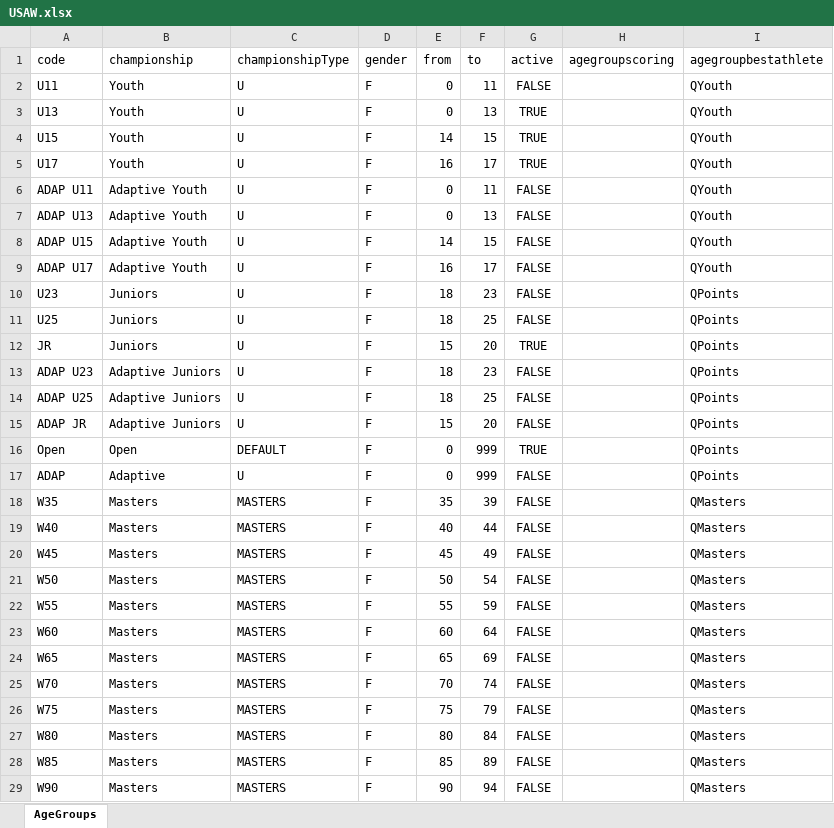
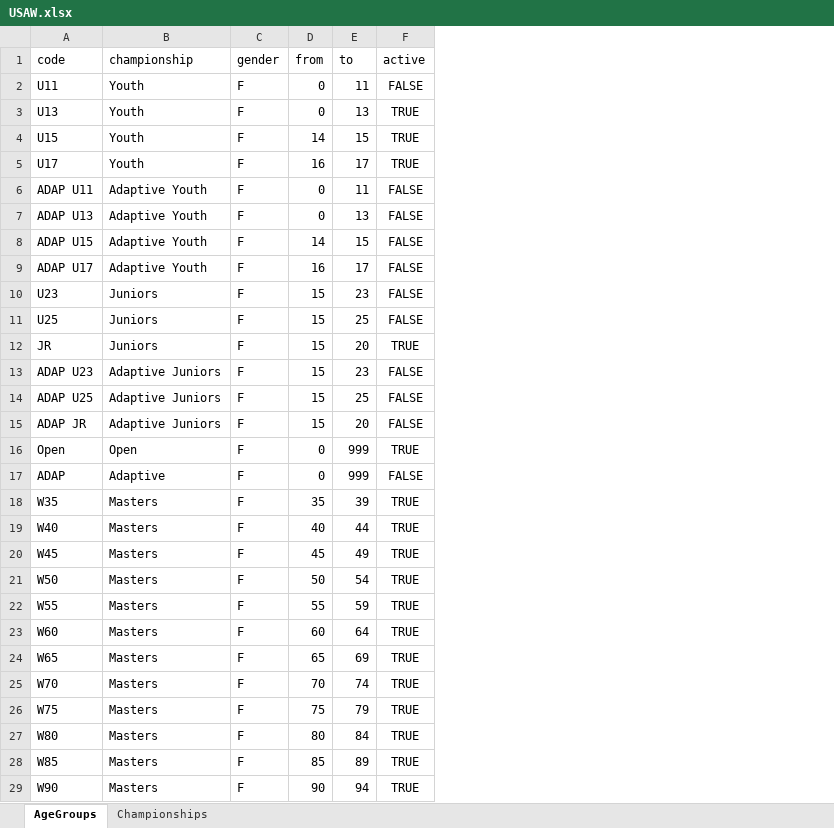
Before and after one commit to nemikor-solutions/usaw-owlcms, an Excel workbook: local/agegroups/USAW.xlsx, sheet AgeGroups, drawn as a sheet; only a part is shown; values as stored, in another font and other column widths than the file's, no borders; removed rows and columns are numbered as before the commit, all else as after; the diff covers the shown part only; the diff names each change by its address in the sheet, - before the commit and + after, or states it on an @@ line.

```diff
--- a/local/agegroups/USAW.xlsx (sheet AgeGroups)
+++ b/local/agegroups/USAW.xlsx (sheet AgeGroups)
+sheet tab: Championships
-column C, rows 1-29: championshipType | U | U | U | U | U | U | U | U | U | U | U | U | U | U | DEFAULT | U | MASTERS | MASTERS | MASTERS | MASTERS | MASTERS | MASTERS | MASTERS | MASTERS | MASTERS | MASTERS | MASTERS | MASTERS
-column H, row 1: agegroupscoring
-column I, rows 1-29: agegroupbestathlete | QYouth | QYouth | QYouth | QYouth | QYouth | QYouth | QYouth | QYouth | QPoints | QPoints | QPoints | QPoints | QPoints | QPoints | QPoints | QPoints | QMasters | QMasters | QMasters | QMasters | QMasters | QMasters | QMasters | QMasters | QMasters | QMasters | QMasters | QMasters
-D10:D11: 18
+D10:D11: 15
-D13:D14: 18
+D13:D14: 15
-F18:F29: FALSE
+F18:F29: TRUE
```
Also changed, not shown: 20 edited cells elsewhere in this sheet, local/agegroups/USAW-2026-08.xlsx, 3 other files.
